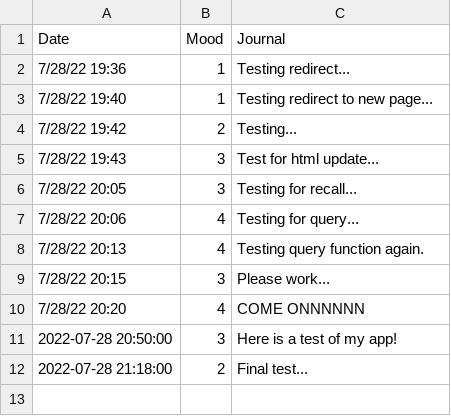
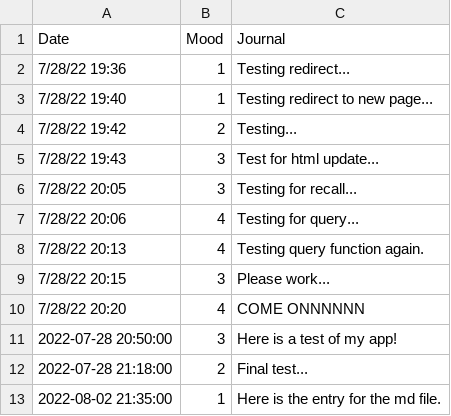
Before and after one commit to silentprincess/Mood-Tracker-5000-HCI584, a CSV file: seh58765.csv, drawn as a sheet; the diff names each change by its address in the sheet, - before the commit and + after, or states it on an @@ line.

```diff
--- a/seh58765.csv
+++ b/seh58765.csv
+row 13: 2022-08-02 21:35:00 | 1 | Here is the entry for the md file.
```
Also changed, not shown: 8 other files.
